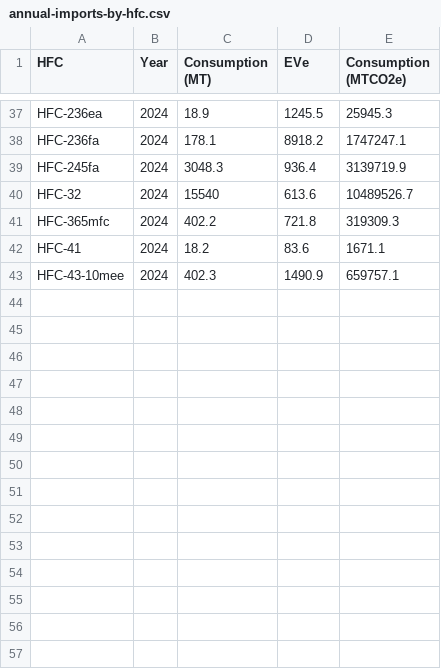
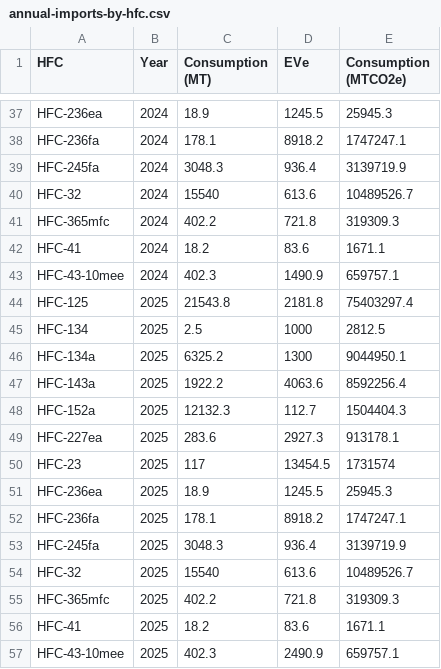
Before and after one commit to icf-cdeloose/highcharts-external-test, a CSV file: csv/assets/annual-imports-by-hfc.csv, drawn as a sheet; only a part is shown, gaps mark what is left out.

Commit message:
Update annual-imports-by-hfc.csv

```diff
--- a/csv/assets/annual-imports-by-hfc.csv
+++ b/csv/assets/annual-imports-by-hfc.csv
@@ -43 +43,15 @@ HFC-41,2024,18.2,83.6,1671.1
 HFC-43-10mee,2024,402.3,1490.9,659757.1
+HFC-125,2025,21543.8,2181.8,75403297.4
+HFC-134,2025,2.5,1000,2812.5
+HFC-134a,2025,6325.2,1300,9044950.1
+HFC-143a,2025,1922.2,4063.6,8592256.4
+HFC-152a,2025,12132.3,112.7,1504404.3
+HFC-227ea,2025,283.6,2927.3,913178.1
+HFC-23,2025,117,13454.5,1731574
+HFC-236ea,2025,18.9,1245.5,25945.3
+HFC-236fa,2025,178.1,8918.2,1747247.1
+HFC-245fa,2025,3048.3,936.4,3139719.9
+HFC-32,2025,15540,613.6,10489526.7
+HFC-365mfc,2025,402.2,721.8,319309.3
+HFC-41,2025,18.2,83.6,1671.1
+HFC-43-10mee,2025,402.3,2490.9,659757.1
```
